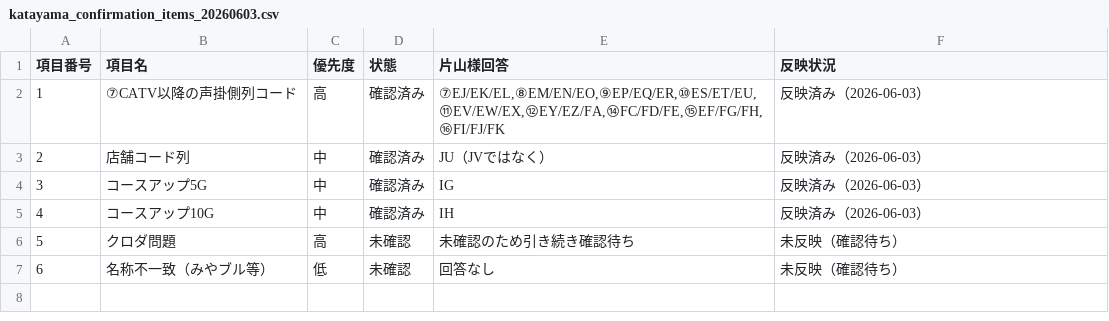
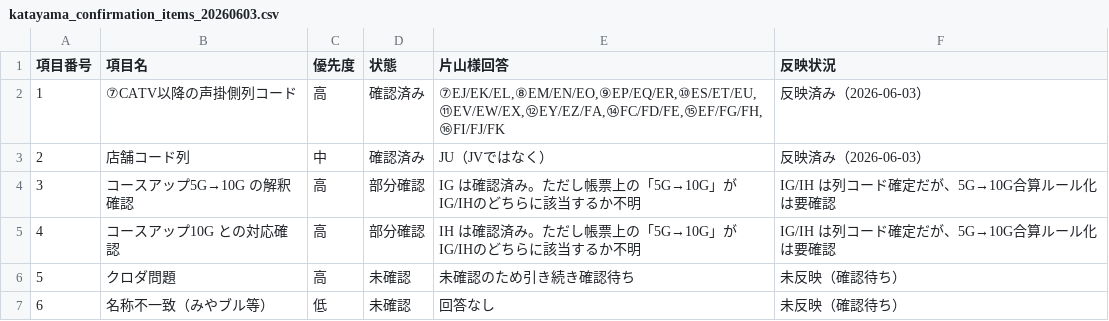
Before and after one commit to Morimakun/geo-mvp, a CSV file: docs/katayama_confirmation_items_20260603.csv, drawn as a sheet.

```diff
--- a/docs/katayama_confirmation_items_20260603.csv
+++ b/docs/katayama_confirmation_items_20260603.csv
@@ -3,4 +3,4 @@
 2,店舗コード列,中,確認済み,JU（JVではなく）,反映済み（2026-06-03）
-3,コースアップ5G,中,確認済み,IG,反映済み（2026-06-03）
-4,コースアップ10G,中,確認済み,IH,反映済み（2026-06-03）
+3,コースアップ5G→10G の解釈確認,高,部分確認,IG は確認済み。ただし帳票上の「5G→10G」がIG/IHのどちらに該当するか不明,IG/IH は列コード確定だが、5G→10G合算ルール化は要確認
+4,コースアップ10G との対応確認,高,部分確認,IH は確認済み。ただし帳票上の「5G→10G」がIG/IHのどちらに該当するか不明,IG/IH は列コード確定だが、5G→10G合算ルール化は要確認
 5,クロダ問題,高,未確認,未確認のため引き続き確認待ち,未反映（確認待ち）
```
Also changed, not shown: data/master/pdf_csv_field_mapping.csv, 2 other files.
